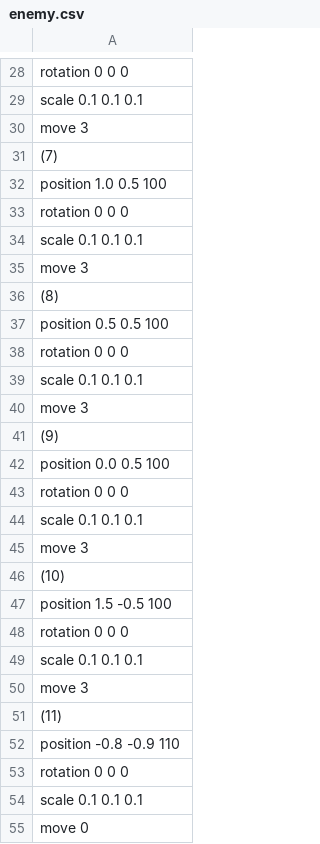
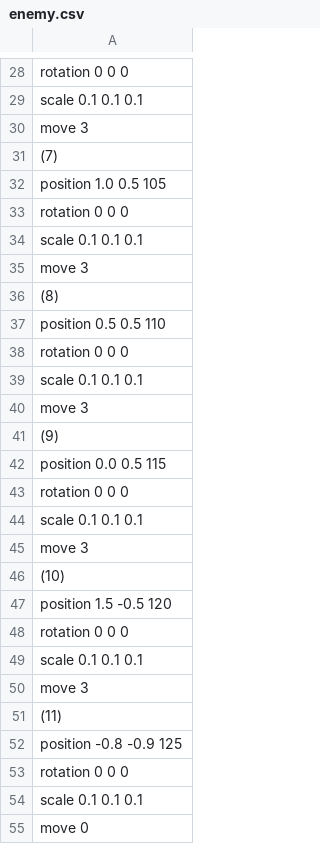
Before and after one commit to watanaberaiki/mygame, a CSV file: Resources/csv/enemy.csv, drawn as a sheet; only a part is shown, gaps mark what is left out.

```diff
--- a/Resources/csv/enemy.csv
+++ b/Resources/csv/enemy.csv
@@ -31,3 +31,3 @@ move 3
 (7)
-position 1.0 0.5 100
+position 1.0 0.5 105
 rotation 0 0 0
@@ -36,3 +36,3 @@ move 3
 (8)
-position 0.5 0.5 100
+position 0.5 0.5 110
 rotation 0 0 0
@@ -41,3 +41,3 @@ move 3
 (9)
-position 0.0 0.5 100
+position 0.0 0.5 115
 rotation 0 0 0
@@ -46,3 +46,3 @@ move 3
 (10)
-position 1.5 -0.5 100
+position 1.5 -0.5 120
 rotation 0 0 0
@@ -51,3 +51,3 @@ move 3
 (11)
-position -0.8 -0.9 110
+position -0.8 -0.9 125
 rotation 0 0 0
```
Also changed, not shown: 3 other files.
